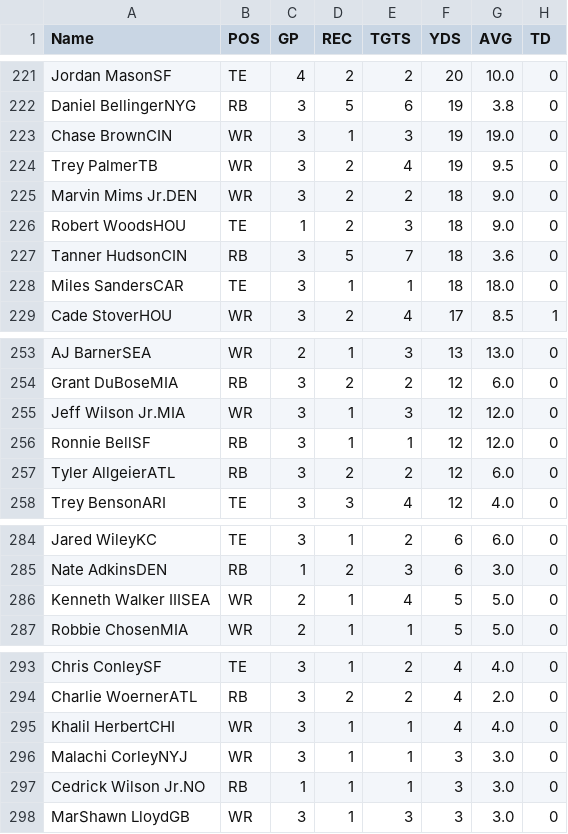
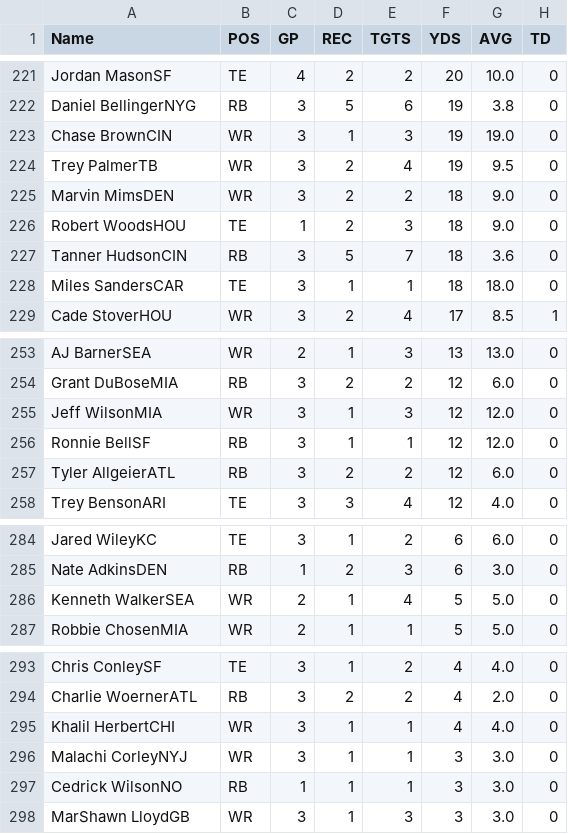
Before and after one commit to AJM19/aj, a CSV file: src/app/helpers/sleeper-dynasty/espn/nfl_receiving_stats.csv, drawn as a sheet; only a part is shown, gaps mark what is left out; the diff covers the shown part only; the diff names each change by its address in the sheet, - before the commit and + after, or states it on an @@ line.

```diff
--- a/src/app/helpers/sleeper-dynasty/espn/nfl_receiving_stats.csv
+++ b/src/app/helpers/sleeper-dynasty/espn/nfl_receiving_stats.csv
-A225 (Name): Marvin Mims Jr.DEN
+A225 (Name): Marvin MimsDEN
-A255 (Name): Jeff Wilson Jr.MIA
+A255 (Name): Jeff WilsonMIA
-A286 (Name): Kenneth Walker IIISEA
+A286 (Name): Kenneth WalkerSEA
-A297 (Name): Cedrick Wilson Jr.NO
+A297 (Name): Cedrick WilsonNO
```
Also changed, not shown: 12 edited cells elsewhere in this file, src/app/helpers/sleeper-dynasty/espn/nfl_rushing_stats.csv, 6 other files.
